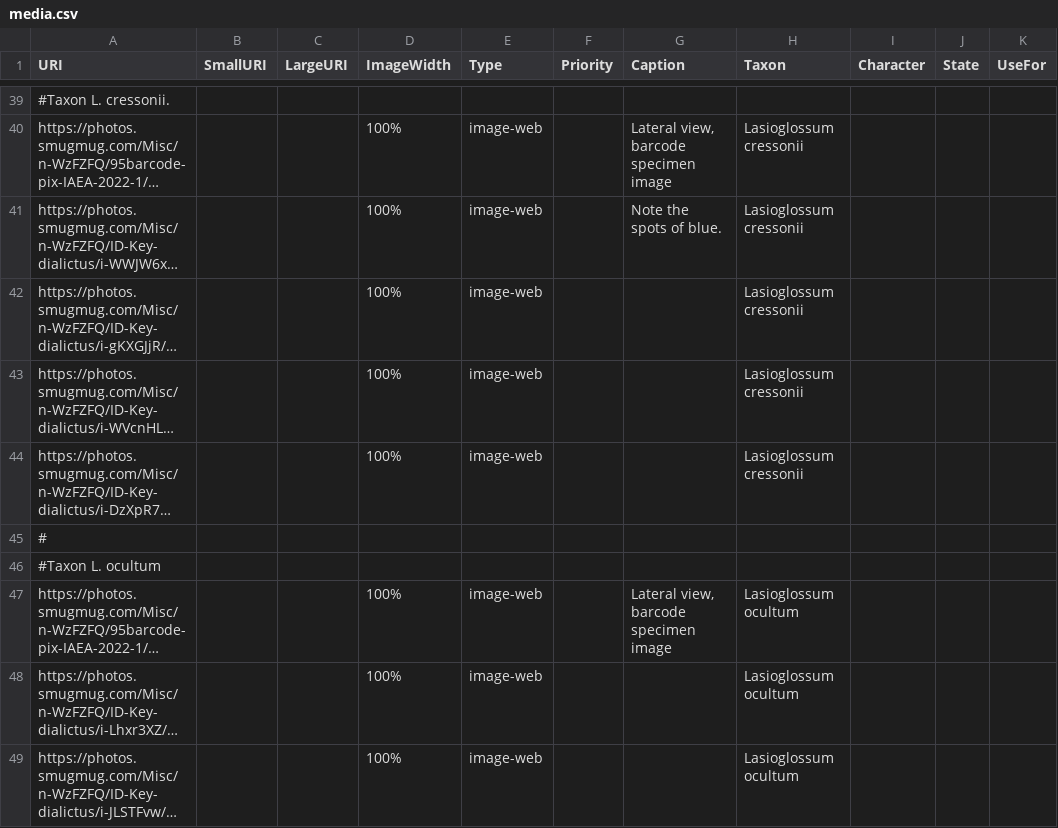
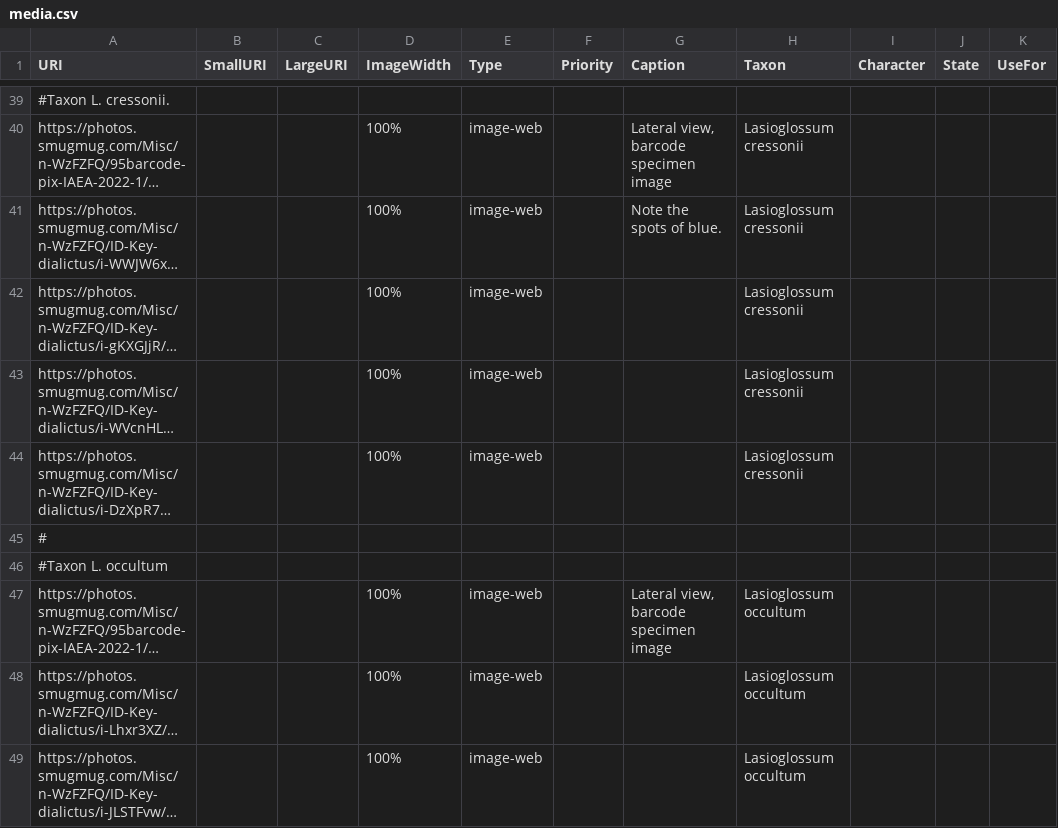
Before and after one commit to Leptinotarsa/NewEmpty, a CSV file: identikit/kb/LasioDialictus/media.csv, drawn as a sheet; only a part is shown, gaps mark what is left out; long unchanged cells end in …; the diff covers the shown part only; the diff names each change by its address in the sheet, - before the commit and + after, or states it on an @@ line.

```diff
--- a/identikit/kb/LasioDialictus/media.csv
+++ b/identikit/kb/LasioDialictus/media.csv
-A46 (URI): #Taxon L. ocultum
+A46 (URI): #Taxon L. occultum
-H47:H49 (Taxon): Lasioglossum ocultum
+H47:H49 (Taxon): Lasioglossum occultum
```
Also changed, not shown: 9 added rows and 3 edited cells elsewhere in this file, identikit/kb/LasioDialictus/characters.csv, identikit/kb/LasioDialictus/taxa.csv, 1 other file.
